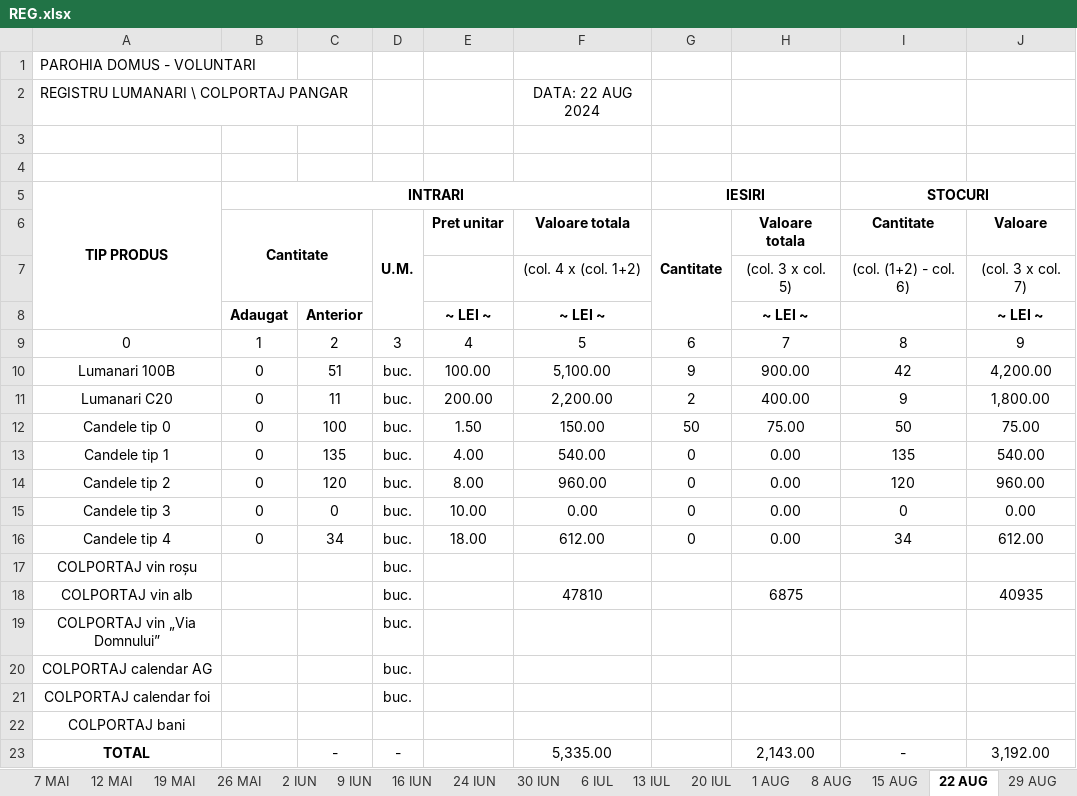
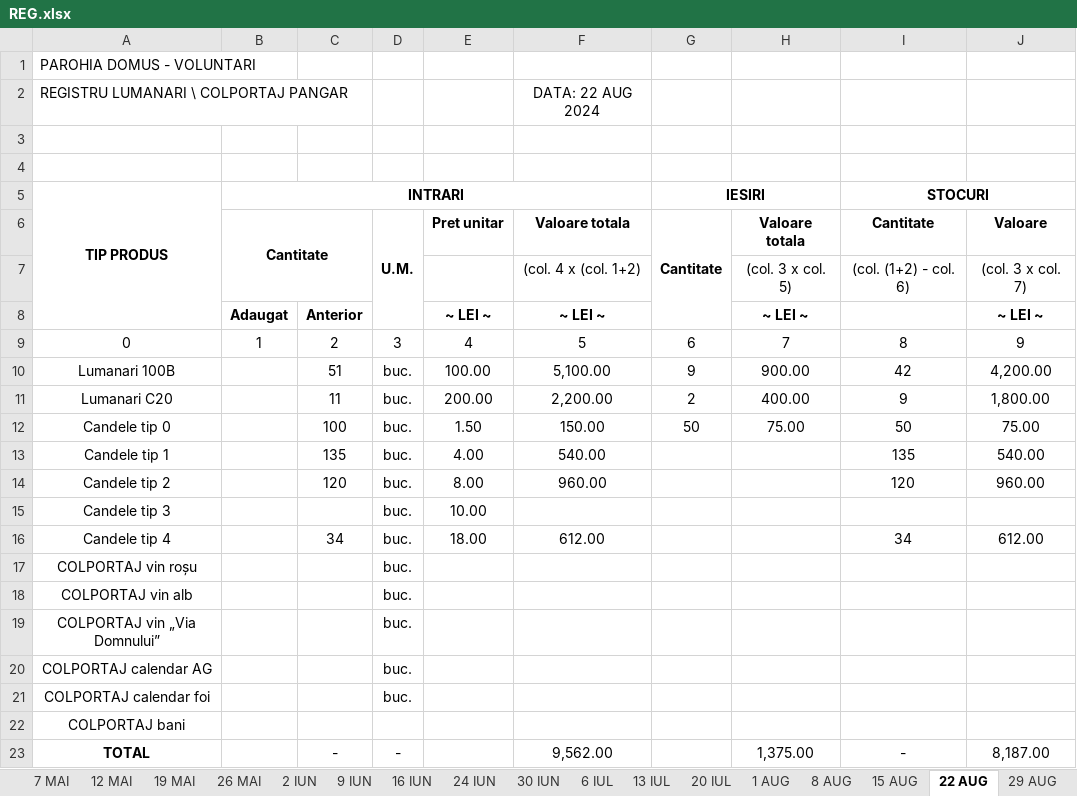
Before and after one commit to Eleuthar/pyKB, an Excel workbook: excel/REG.xlsx, sheet 22 AUG, drawn as a sheet; values as stored, in another font and other column widths than the file's, no borders; the diff names each change by its address in the sheet, - before the commit and + after, or states it on an @@ line.

```diff
--- a/excel/REG.xlsx (sheet 22 AUG)
+++ b/excel/REG.xlsx (sheet 22 AUG)
-B10:B16: 0
+B10:B16: (empty)
-G13:G16: 0
+G13:G16: (empty)
-H13:H16: 0.00
+H13:H16: (empty)
-C15: 0
+C15: (empty)
-F15: 0.00
+F15: (empty)
-I15: 0
+I15: (empty)
-J15: 0.00
+J15: (empty)
-F18: 47810
+F18: (empty)
-H18: 6875
+H18: (empty)
-J18: 40935
+J18: (empty)
-F23: 5,335.00
+F23: 9,562.00
-H23: 2,143.00
+H23: 1,375.00
-J23: 3,192.00
+J23: 8,187.00
```
Also changed, not shown: sheet Raport general, sheet 29 AUG, sheet 15 AUG, sheet 20 IUL, sheet 13 IUL, sheet 8 AUG, 15 more sheets, 5 other files.
